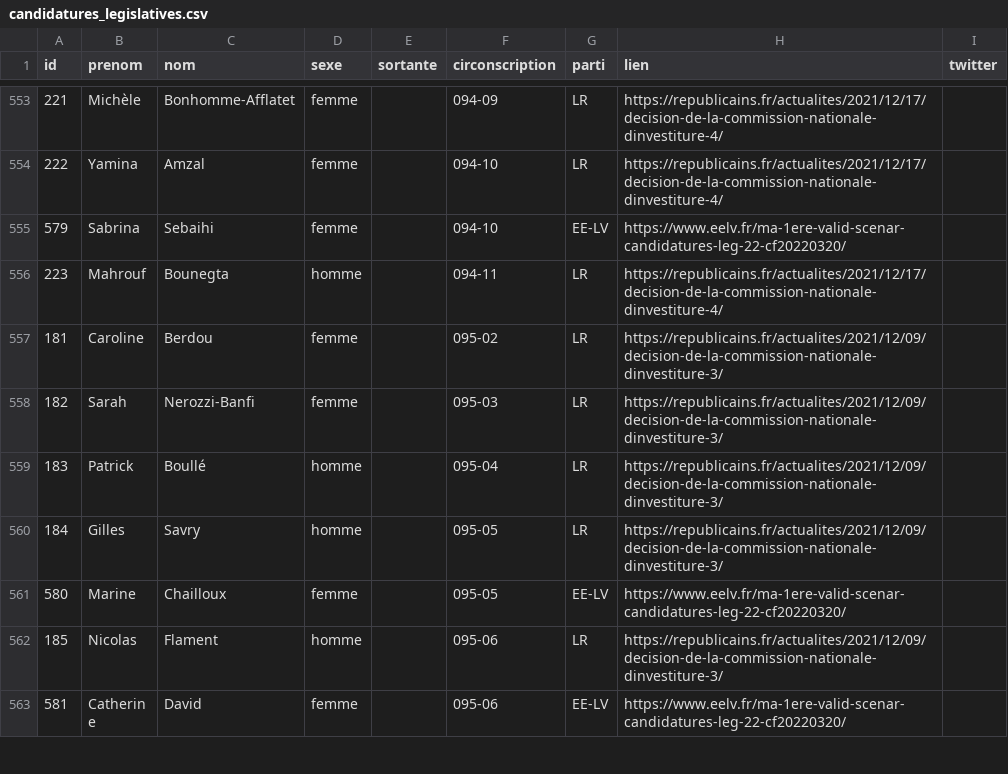
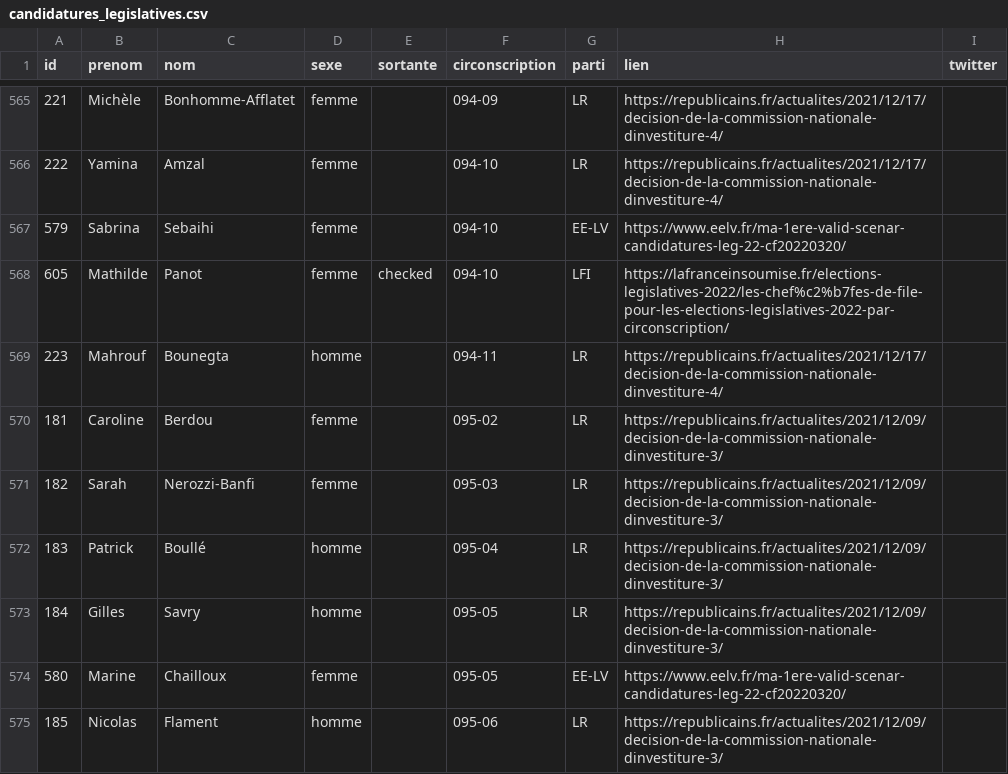
Before and after one commit to nsppolls/nsppolls, a CSV file: donnees/candidatures_legislatives.csv, drawn as a sheet; only a part is shown, gaps mark what is left out; the shorter side is filled out with more unchanged rows; the diff covers the shown part only; the diff names each change by its address in the sheet, - before the commit and + after, or states it on an @@ line.

```diff
--- a/donnees/candidatures_legislatives.csv
+++ b/donnees/candidatures_legislatives.csv
+row 568: 605 | Mathilde | Panot | femme | checked | 094-10 | LFI | https://lafranceinsoumise.fr/elections-legislatives-2022/les-chef%c2%b7fes-de-file-pour-les-elections-legislatives-2022-par-circonscription/
```
Also changed, not shown: 14 added rows elsewhere in this file.
